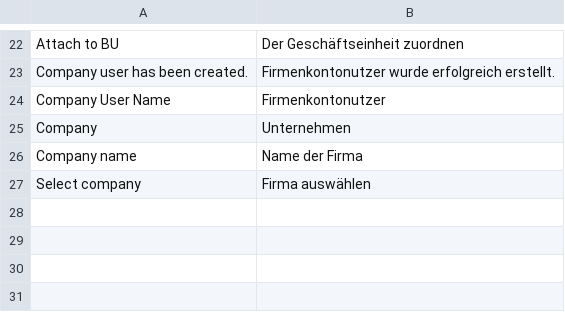
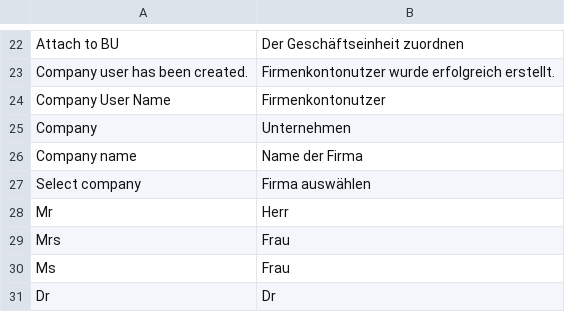
Before and after one commit to spryker/company-user-gui, a CSV file: data/translation/Zed/de_DE.csv, drawn as a sheet; only a part is shown, gaps mark what is left out; the diff names each change by its address in the sheet, - before the commit and + after, or states it on an @@ line.

Commit message:
CC-15286 Added translations for salutations. (#9582)
CC-15286 Added translations for salutations.

```diff
--- a/data/translation/Zed/de_DE.csv
+++ b/data/translation/Zed/de_DE.csv
+row 28: Mr | Herr
+row 29: Mrs | Frau
+row 30: Ms | Frau
+row 31: Dr | Dr
```
Also changed, not shown: data/translation/Zed/en_US.csv.
